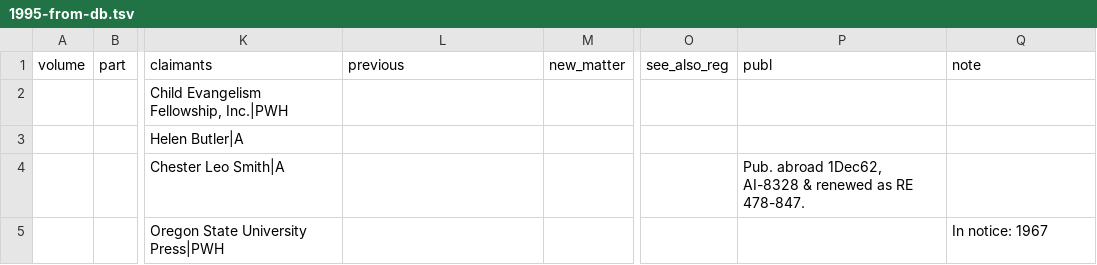
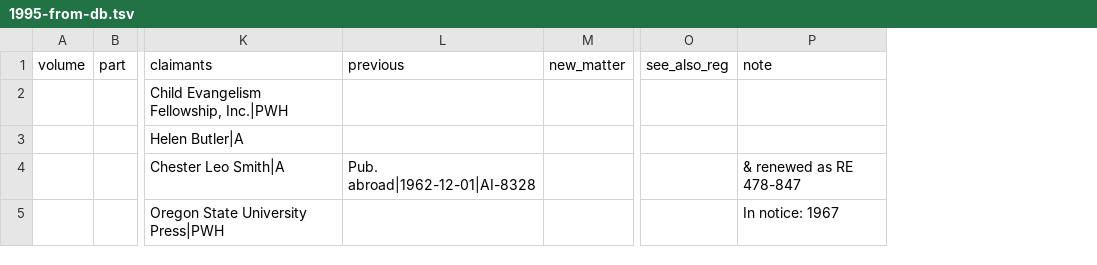
Before and after one commit to NYPL/cce-renewals, a TSV file: data/1995-from-db.tsv, drawn as a sheet; only a part is shown, gaps mark what is left out; removed rows and columns are numbered as before the commit, all else as after; the diff names each change by its address in the sheet, - before the commit and + after, or states it on an @@ line.

```diff
--- a/data/1995-from-db.tsv
+++ b/data/1995-from-db.tsv
-column P (publ), row 4: Pub. abroad 1Dec62, AI-8328 & renewed as RE 478-847.
-L4 (previous): (empty)
+L4 (previous): Pub. abroad|1962-12-01|AI-8328
-P4 (note): (empty)
+P4 (note): & renewed as RE 478-847
```
Also changed, not shown: data/1992-from-db.tsv, data/1993-from-db.tsv, 15 other files.
